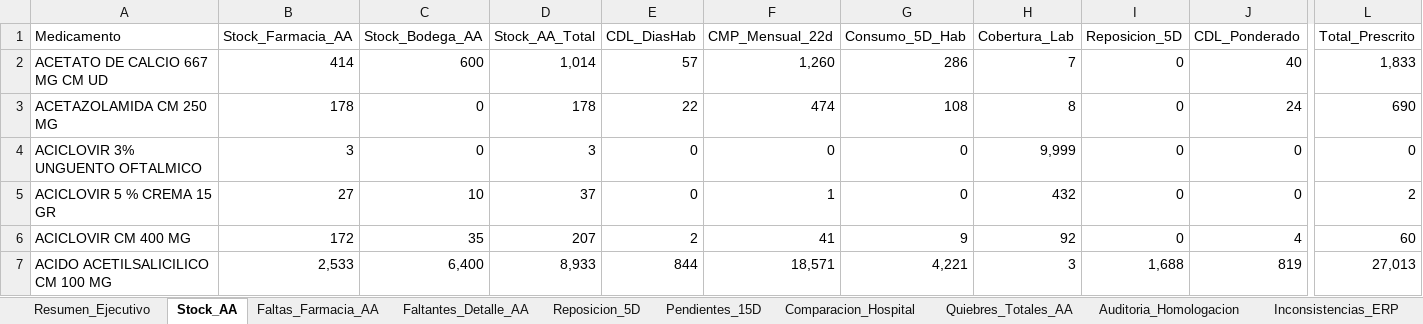
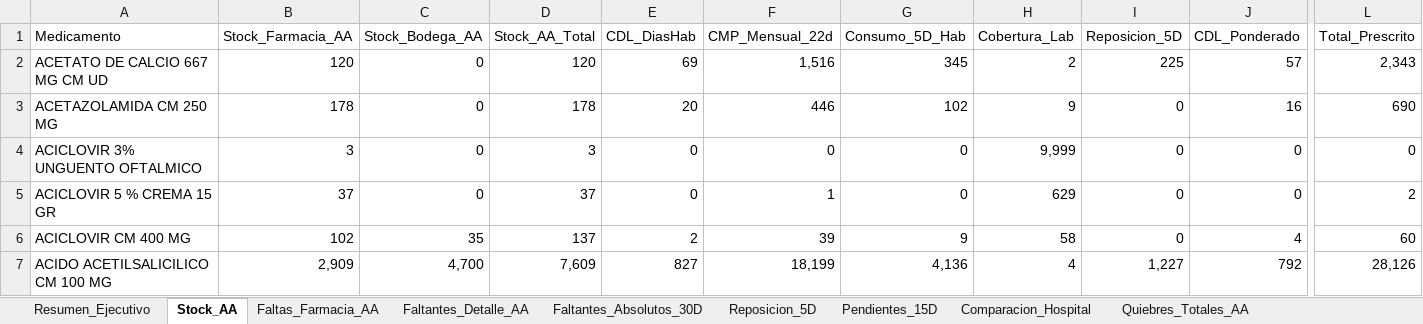
Before and after one commit to danielalfonsocc-rgb/maestro-aa-farmacia, an Excel workbook: Consolidado_AA_MAESTRO.xlsx, sheet Stock_AA, drawn as a sheet; only a part is shown, gaps mark what is left out; values as stored, in another font and other column widths than the file's, no cell formats; the diff covers the shown part only; the diff names each change by its address in the sheet, - before the commit and + after, or states it on an @@ line.

```diff
--- a/Consolidado_AA_MAESTRO.xlsx (sheet Stock_AA)
+++ b/Consolidado_AA_MAESTRO.xlsx (sheet Stock_AA)
+sheet tab: Faltantes_Absolutos_30D
-B2 (Stock_Farmacia_AA): 414
+B2 (Stock_Farmacia_AA): 120
-C2 (Stock_Bodega_AA): 600
+C2 (Stock_Bodega_AA): 0
-D2 (Stock_AA_Total): 1,014
+D2 (Stock_AA_Total): 120
-E2 (CDL_DiasHab): 57
+E2 (CDL_DiasHab): 69
-F2 (CMP_Mensual_22d): 1,260
+F2 (CMP_Mensual_22d): 1,516
-G2 (Consumo_5D_Hab): 286
+G2 (Consumo_5D_Hab): 345
-H2 (Cobertura_Lab): 7
+H2 (Cobertura_Lab): 2
-I2 (Reposicion_5D): 0
+I2 (Reposicion_5D): 225
-J2 (CDL_Ponderado): 40
+J2 (CDL_Ponderado): 57
-L2 (Total_Prescrito): 1,833
+L2 (Total_Prescrito): 2,343
-E3 (CDL_DiasHab): 22
+E3 (CDL_DiasHab): 20
-F3 (CMP_Mensual_22d): 474
+F3 (CMP_Mensual_22d): 446
-G3 (Consumo_5D_Hab): 108
+G3 (Consumo_5D_Hab): 102
-H3 (Cobertura_Lab): 8
+H3 (Cobertura_Lab): 9
-J3 (CDL_Ponderado): 24
+J3 (CDL_Ponderado): 16
-B5 (Stock_Farmacia_AA): 27
+B5 (Stock_Farmacia_AA): 37
-C5 (Stock_Bodega_AA): 10
+C5 (Stock_Bodega_AA): 0
-H5 (Cobertura_Lab): 432
+H5 (Cobertura_Lab): 629
-B6 (Stock_Farmacia_AA): 172
+B6 (Stock_Farmacia_AA): 102
-D6 (Stock_AA_Total): 207
+D6 (Stock_AA_Total): 137
-F6 (CMP_Mensual_22d): 41
+F6 (CMP_Mensual_22d): 39
-H6 (Cobertura_Lab): 92
+H6 (Cobertura_Lab): 58
-B7 (Stock_Farmacia_AA): 2,533
+B7 (Stock_Farmacia_AA): 2,909
-C7 (Stock_Bodega_AA): 6,400
+C7 (Stock_Bodega_AA): 4,700
-D7 (Stock_AA_Total): 8,933
+D7 (Stock_AA_Total): 7,609
-E7 (CDL_DiasHab): 844
+E7 (CDL_DiasHab): 827
-F7 (CMP_Mensual_22d): 18,571
+F7 (CMP_Mensual_22d): 18,199
-G7 (Consumo_5D_Hab): 4,221
+G7 (Consumo_5D_Hab): 4,136
-H7 (Cobertura_Lab): 3
+H7 (Cobertura_Lab): 4
-I7 (Reposicion_5D): 1,688
+I7 (Reposicion_5D): 1,227
-J7 (CDL_Ponderado): 819
+J7 (CDL_Ponderado): 792
-L7 (Total_Prescrito): 27,013
+L7 (Total_Prescrito): 28,126
```
Also changed, not shown: 2 removed rows and 1809 edited cells elsewhere in this sheet, sheet Pedido_Repos_Bodega, sheet Pedido_Farm_Bodega, sheet SGLI_Estres, sheet Consumo_Mensual, sheet Tendencia_Semanal, sheet Reposicion_5D, 11 more sheets, cell formats, Resumen_Pedidos_AA.xlsx, 4 other files.
